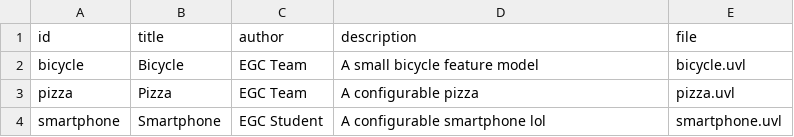
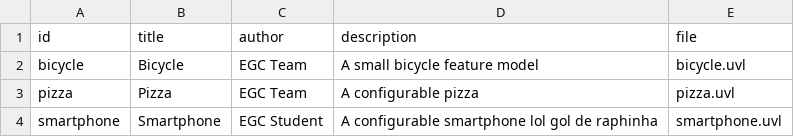
Before and after one commit to MiguelBoix/minireto-01-uvl-cicd-migboibor, a CSV file: catalog.csv, drawn as a sheet.

Commit message:
Editar artefacto

```diff
--- a/catalog.csv
+++ b/catalog.csv
@@ -3,2 +3,2 @@ bicycle,Bicycle,EGC Team,A small bicycle feature model,bicycle.uvl
 pizza,Pizza,EGC Team,A configurable pizza,pizza.uvl
-smartphone,Smartphone,EGC Student,A configurable smartphone lol,smartphone.uvl
+smartphone,Smartphone,EGC Student,A configurable smartphone lol gol de raphinha,smartphone.uvl
```
